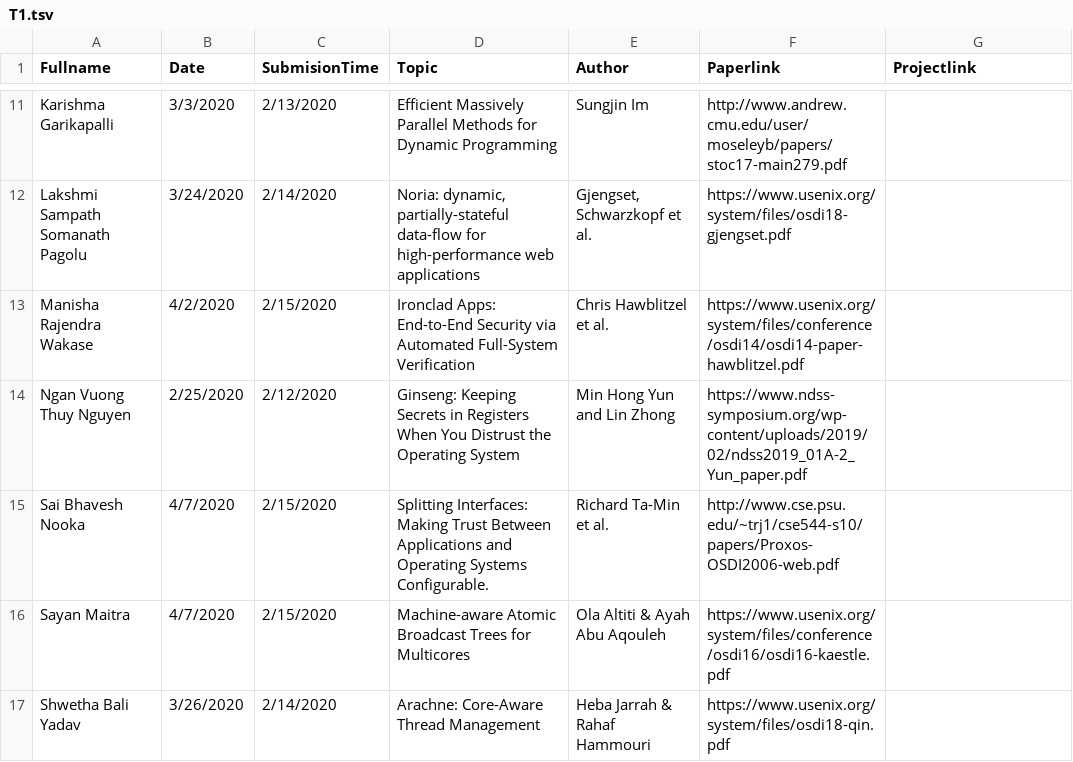
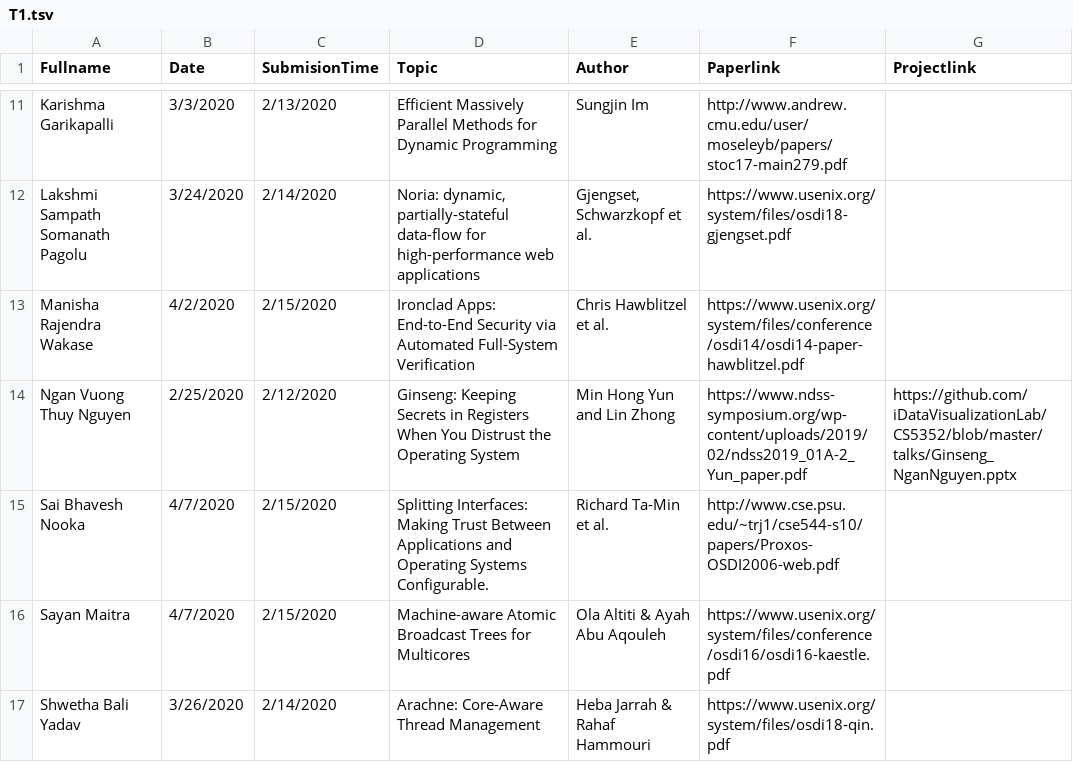
Before and after one commit to iDataVisualizationLab/CS5352, a TSV file: data/T1.tsv, drawn as a sheet; only a part is shown, gaps mark what is left out.

Commit message:
update Ngan talk link

```diff
--- a/data/T1.tsv
+++ b/data/T1.tsv
@@ -13,3 +13,3 @@ Lakshmi Sampath Somanath Pagolu	3/24/2020	2/14/2020	"Noria: dynamic, partially-s
 Manisha Rajendra Wakase	4/2/2020	2/15/2020	Ironclad Apps: End-to-End Security via Automated Full-System Verification	Chris Hawblitzel et al.	https://www.usenix.org/system/files/conference/osdi14/osdi14-paper-hawblitzel.pdf	
-Ngan Vuong Thuy Nguyen	2/25/2020	2/12/2020	Ginseng: Keeping Secrets in Registers When You Distrust the Operating System	Min Hong Yun and Lin Zhong	https://www.ndss-symposium.org/wp-content/uploads/2019/02/ndss2019_01A-2_Yun_paper.pdf	
+Ngan Vuong Thuy Nguyen	2/25/2020	2/12/2020	Ginseng: Keeping Secrets in Registers When You Distrust the Operating System	Min Hong Yun and Lin Zhong	https://www.ndss-symposium.org/wp-content/uploads/2019/02/ndss2019_01A-2_Yun_paper.pdf	https://github.com/iDataVisualizationLab/CS5352/blob/master/talks/Ginseng_NganNguyen.pptx
 Sai Bhavesh Nooka	4/7/2020	2/15/2020	Splitting Interfaces: Making Trust Between Applications and Operating Systems Configurable.	Richard Ta-Min et al.	http://www.cse.psu.edu/~trj1/cse544-s10/papers/Proxos-OSDI2006-web.pdf	
```
Also changed, not shown: 1 other file.
